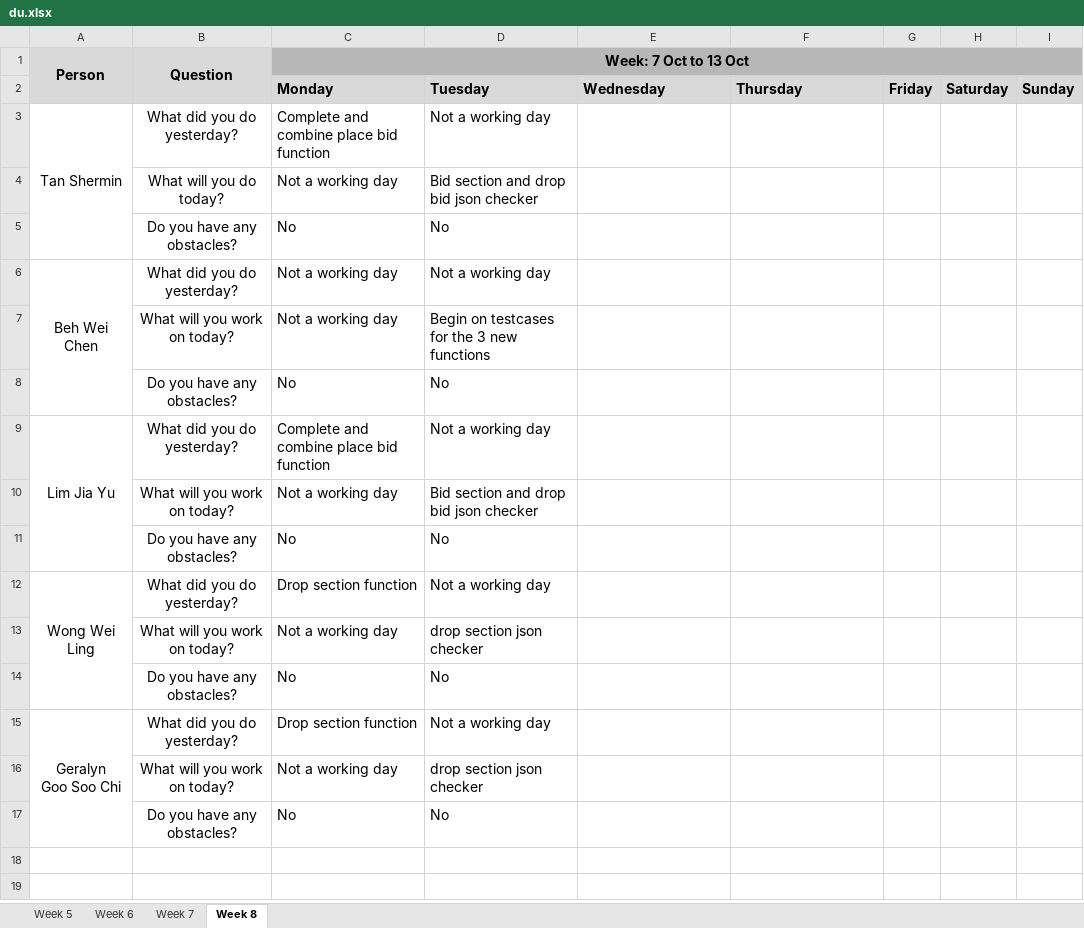
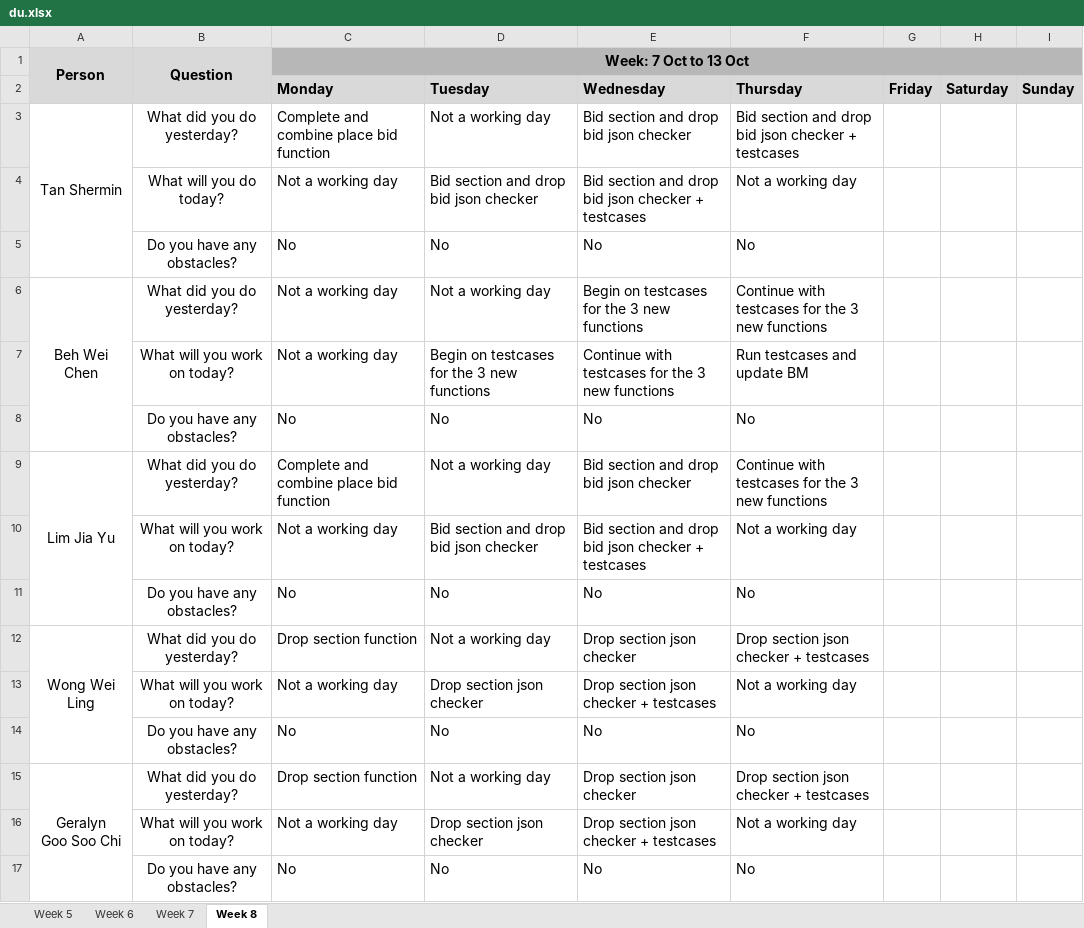
Before and after one commit to weichen-0/Bidding-Online-System, an Excel workbook: metrics/du.xlsx, sheet Week 8, drawn as a sheet; values as stored, in another font and other column widths than the file's, no borders; the diff names each change by its address in the sheet, - before the commit and + after, or states it on an @@ line.

Commit message:
Update du.xlsx

```diff
--- a/metrics/du.xlsx (sheet Week 8)
+++ b/metrics/du.xlsx (sheet Week 8)
-E3 (Wednesday): (empty)
+E3 (Wednesday): Bid section and drop bid json checker
-F3 (Thursday): (empty)
+F3 (Thursday): Bid section and drop bid json checker + testcases
-E4 (Wednesday): (empty)
+E4 (Wednesday): Bid section and drop bid json checker + testcases
-F4 (Thursday): (empty)
+F4 (Thursday): Not a working day
-E5 (Wednesday): (empty)
+E5 (Wednesday): No
-F5 (Thursday): (empty)
+F5 (Thursday): No
-E6 (Wednesday): (empty)
+E6 (Wednesday): Begin on testcases for the 3 new functions
-F6 (Thursday): (empty)
+F6 (Thursday): Continue with testcases for the 3 new functions
-E7 (Wednesday): (empty)
+E7 (Wednesday): Continue with testcases for the 3 new functions
-F7 (Thursday): (empty)
+F7 (Thursday): Run testcases and update BM
-E8 (Wednesday): (empty)
+E8 (Wednesday): No
-F8 (Thursday): (empty)
+F8 (Thursday): No
-E9 (Wednesday): (empty)
+E9 (Wednesday): Bid section and drop bid json checker
-F9 (Thursday): (empty)
+F9 (Thursday): Continue with testcases for the 3 new functions
-E10 (Wednesday): (empty)
+E10 (Wednesday): Bid section and drop bid json checker + testcases
-F10 (Thursday): (empty)
+F10 (Thursday): Not a working day
-E11 (Wednesday): (empty)
+E11 (Wednesday): No
-F11 (Thursday): (empty)
+F11 (Thursday): No
-E12 (Wednesday): (empty)
+E12 (Wednesday): Drop section json checker
-F12 (Thursday): (empty)
+F12 (Thursday): Drop section json checker + testcases
-D13 (Tuesday): drop section json checker
+D13 (Tuesday): Drop section json checker
-E13 (Wednesday): (empty)
+E13 (Wednesday): Drop section json checker + testcases
-F13 (Thursday): (empty)
+F13 (Thursday): Not a working day
-E14 (Wednesday): (empty)
+E14 (Wednesday): No
-F14 (Thursday): (empty)
+F14 (Thursday): No
-E15 (Wednesday): (empty)
+E15 (Wednesday): Drop section json checker
-F15 (Thursday): (empty)
+F15 (Thursday): Drop section json checker + testcases
-D16 (Tuesday): drop section json checker
+D16 (Tuesday): Drop section json checker
-E16 (Wednesday): (empty)
+E16 (Wednesday): Drop section json checker + testcases
-F16 (Thursday): (empty)
+F16 (Thursday): Not a working day
-E17 (Wednesday): (empty)
+E17 (Wednesday): No
-F17 (Thursday): (empty)
+F17 (Thursday): No
```
